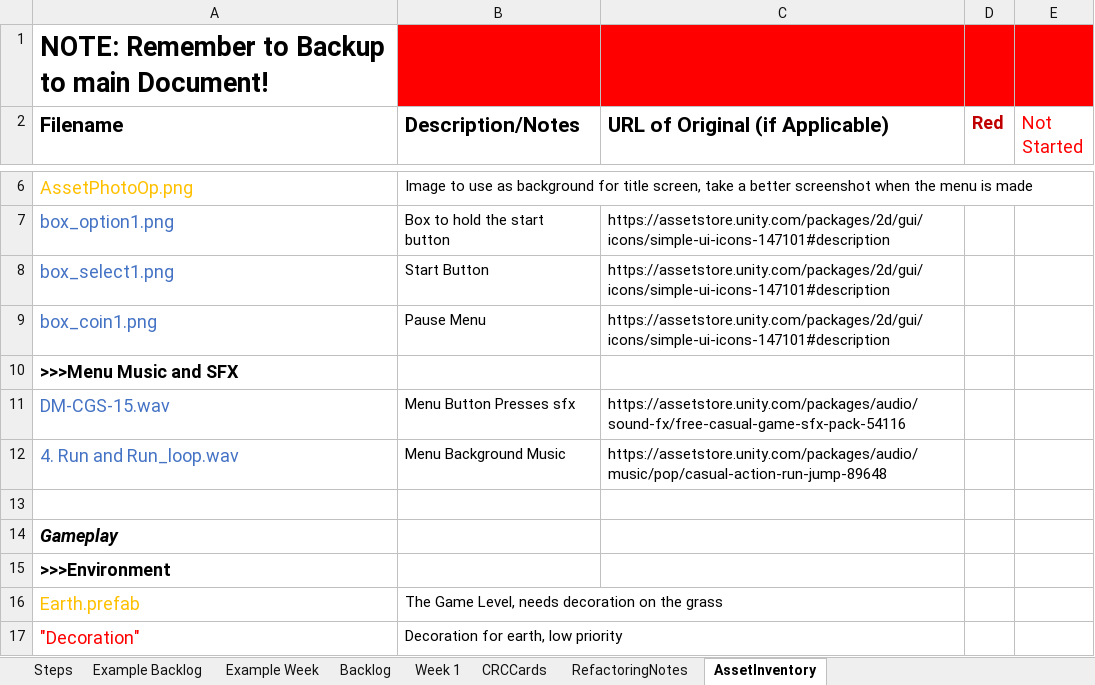
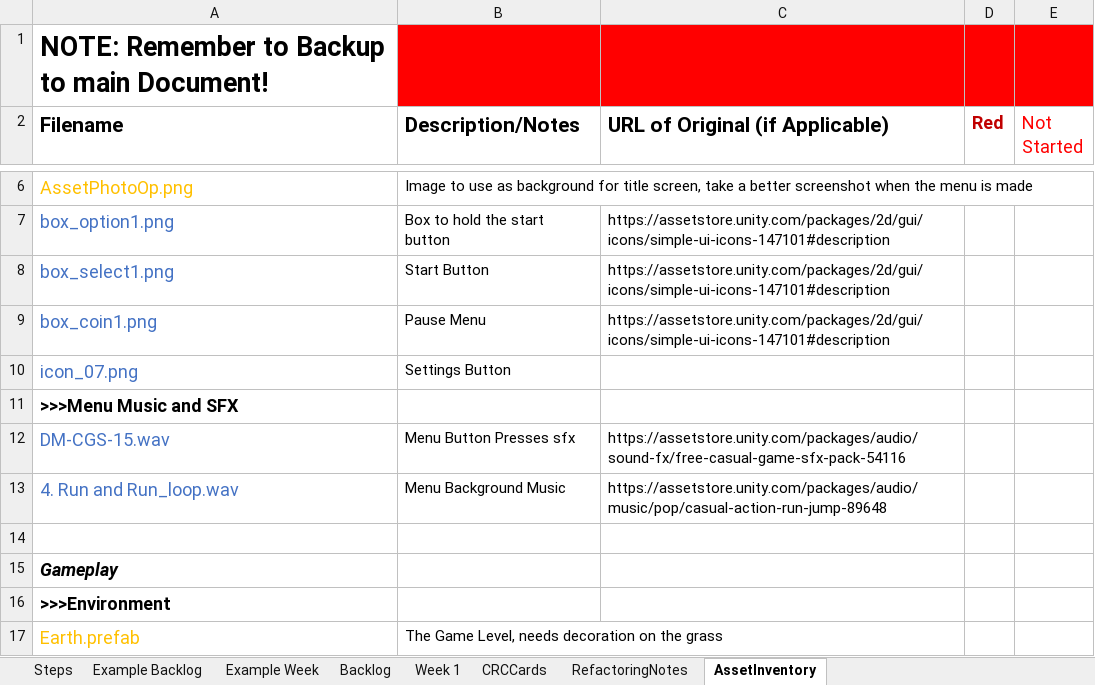
Before and after one commit to haziboro/CoreRun, an Excel workbook: BacklogTasks.xlsx, sheet AssetInventory, drawn as a sheet; only a part is shown, gaps mark what is left out; the shorter side is filled out with more unchanged rows; values as stored, in another font and other column widths than the file's, no borders; the diff names each change by its address in the sheet, - before the commit and + after, or states it on an @@ line.

```diff
--- a/BacklogTasks.xlsx (sheet AssetInventory)
+++ b/BacklogTasks.xlsx (sheet AssetInventory)
+row 10: icon_07.png | Settings Button
```
Also changed, not shown: sheet Week 1, sheet RefactoringNotes, 21 other files.
